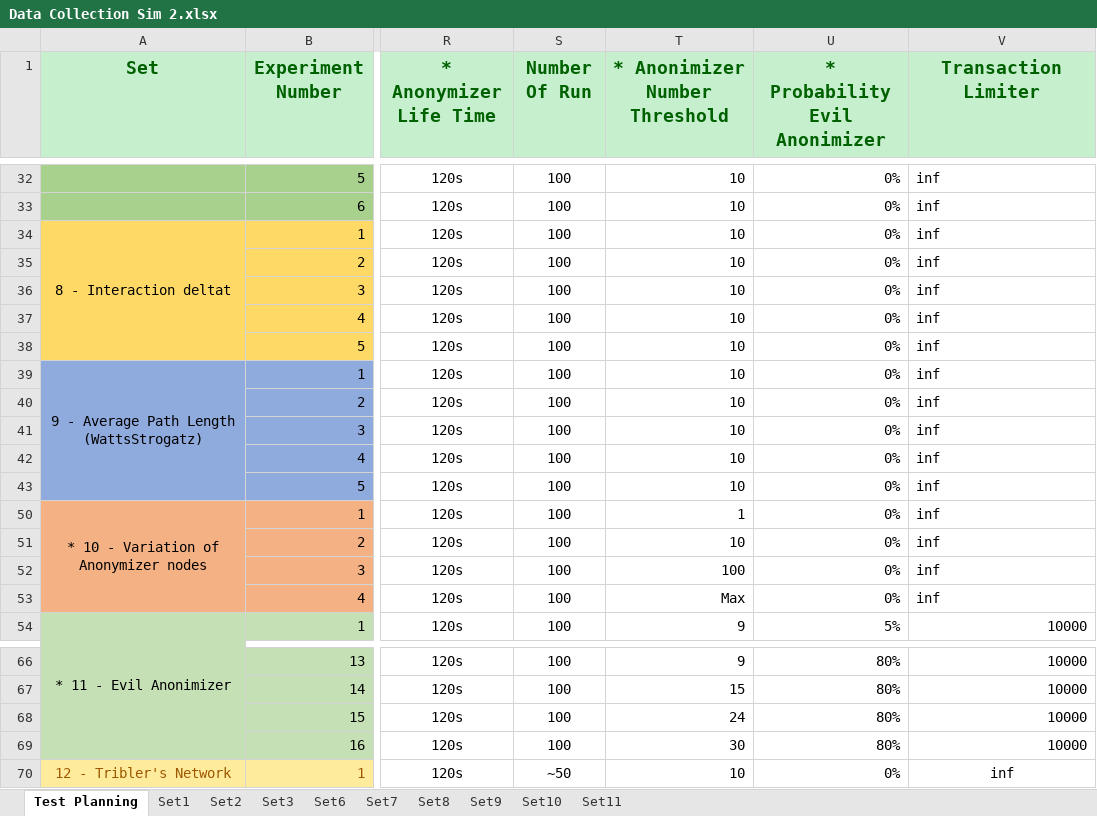
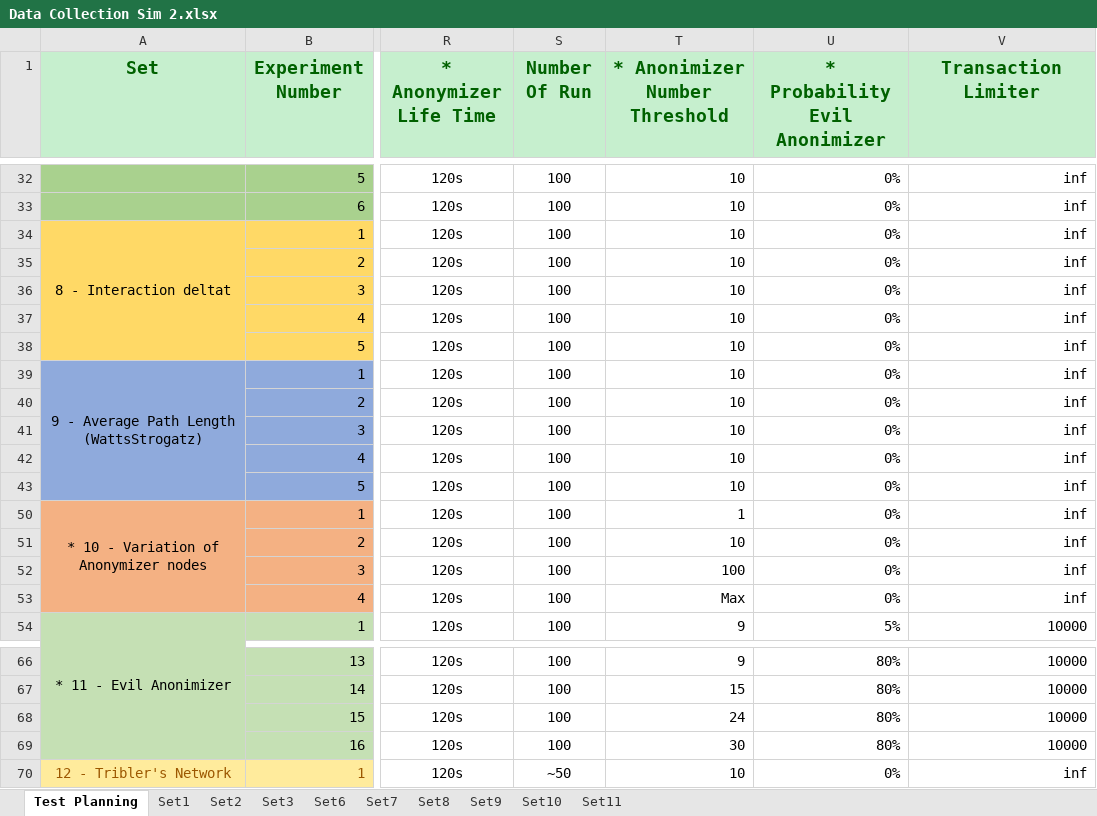
Before and after one commit to Tribler/trustchain-simulator, an Excel workbook: Data Collections/Data Collection Sim 2.xlsx, sheet Test Planning, drawn as a sheet; only a part is shown, gaps mark what is left out; values as stored, in another font and other column widths than the file's, no borders; the diff covers the shown part only; the diff names each change by its address in the sheet, - before the commit and + after, or states it on an @@ line.

```diff
--- a/Data Collections/Data Collection Sim 2.xlsx (sheet Test Planning)
+++ b/Data Collections/Data Collection Sim 2.xlsx (sheet Test Planning)
-V32:V43 alignment: left
+V32:V43 alignment: right
-V50:V53 alignment: left
+V50:V53 alignment: right
-V70 alignment: center
+V70 alignment: right
```
Also changed, not shown: cell formats elsewhere in this sheet, charts or pictures, Data Collections/Combined Data.xlsx.
